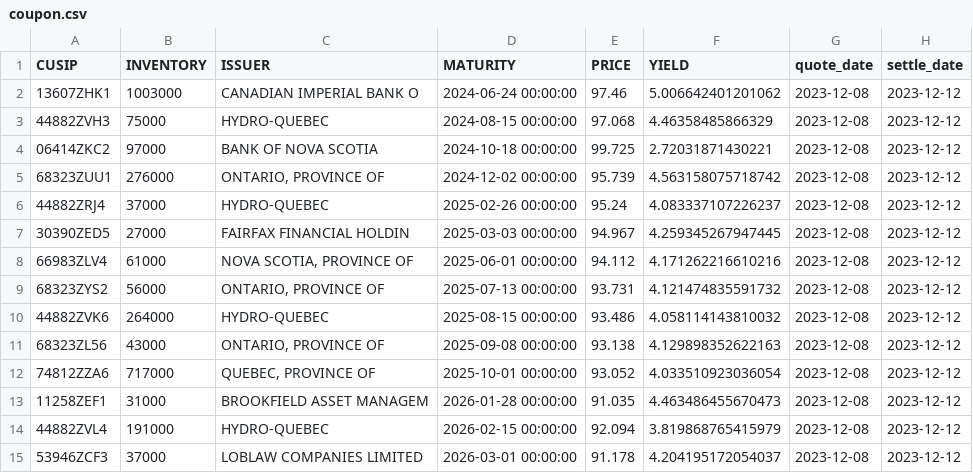
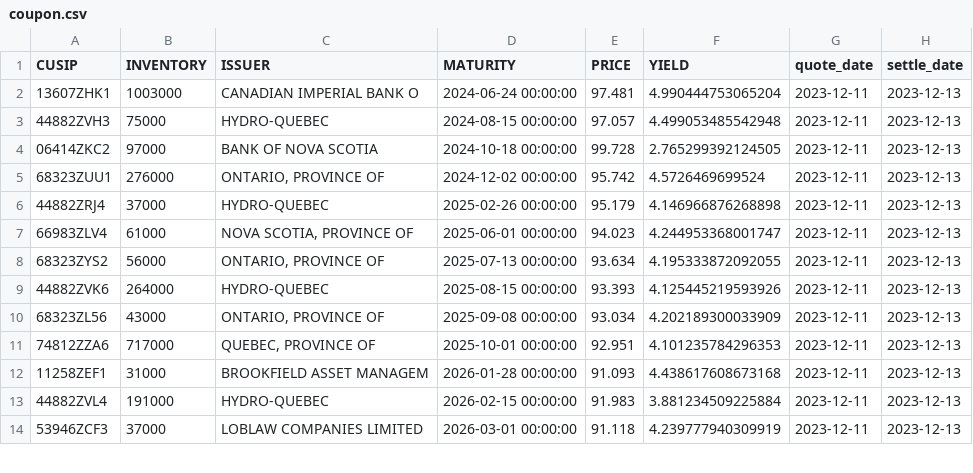
Before and after one commit to LVG77/qt-bonds, a CSV file: coupon.csv, drawn as a sheet; only a part is shown; the diff covers the shown part only.

```diff
--- a/coupon.csv
+++ b/coupon.csv
@@ -1,15 +1,14 @@
 CUSIP,INVENTORY,ISSUER,MATURITY,PRICE,YIELD,quote_date,settle_date
-13607ZHK1,1003000,CANADIAN IMPERIAL BANK O,2024-06-24 00:00:00,97.46,5.006642401201062,2023-12-08,2023-12-12
-44882ZVH3,75000,HYDRO-QUEBEC,2024-08-15 00:00:00,97.068,4.46358485866329,2023-12-08,2023-12-12
-06414ZKC2,97000,BANK OF NOVA SCOTIA,2024-10-18 00:00:00,99.725,2.72031871430221,2023-12-08,2023-12-12
-68323ZUU1,276000,"ONTARIO, PROVINCE OF",2024-12-02 00:00:00,95.739,4.563158075718742,2023-12-08,2023-12-12
-44882ZRJ4,37000,HYDRO-QUEBEC,2025-02-26 00:00:00,95.24,4.083337107226237,2023-12-08,2023-12-12
-30390ZED5,27000,FAIRFAX FINANCIAL HOLDIN,2025-03-03 00:00:00,94.967,4.259345267947445,2023-12-08,2023-12-12
-66983ZLV4,61000,"NOVA SCOTIA, PROVINCE OF",2025-06-01 00:00:00,94.112,4.171262216610216,2023-12-08,2023-12-12
-68323ZYS2,56000,"ONTARIO, PROVINCE OF",2025-07-13 00:00:00,93.731,4.121474835591732,2023-12-08,2023-12-12
-44882ZVK6,264000,HYDRO-QUEBEC,2025-08-15 00:00:00,93.486,4.058114143810032,2023-12-08,2023-12-12
-68323ZL56,43000,"ONTARIO, PROVINCE OF",2025-09-08 00:00:00,93.138,4.129898352622163,2023-12-08,2023-12-12
-74812ZZA6,717000,"QUEBEC, PROVINCE OF",2025-10-01 00:00:00,93.052,4.033510923036054,2023-12-08,2023-12-12
-11258ZEF1,31000,BROOKFIELD ASSET MANAGEM,2026-01-28 00:00:00,91.035,4.463486455670473,2023-12-08,2023-12-12
-44882ZVL4,191000,HYDRO-QUEBEC,2026-02-15 00:00:00,92.094,3.819868765415979,2023-12-08,2023-12-12
-53946ZCF3,37000,LOBLAW COMPANIES LIMITED,2026-03-01 00:00:00,91.178,4.204195172054037,2023-12-08,2023-12-12
+13607ZHK1,1003000,CANADIAN IMPERIAL BANK O,2024-06-24 00:00:00,97.481,4.990444753065204,2023-12-11,2023-12-13
+44882ZVH3,75000,HYDRO-QUEBEC,2024-08-15 00:00:00,97.057,4.499053485542948,2023-12-11,2023-12-13
+06414ZKC2,97000,BANK OF NOVA SCOTIA,2024-10-18 00:00:00,99.728,2.765299392124505,2023-12-11,2023-12-13
+68323ZUU1,276000,"ONTARIO, PROVINCE OF",2024-12-02 00:00:00,95.742,4.5726469699524,2023-12-11,2023-12-13
+44882ZRJ4,37000,HYDRO-QUEBEC,2025-02-26 00:00:00,95.179,4.146966876268898,2023-12-11,2023-12-13
+66983ZLV4,61000,"NOVA SCOTIA, PROVINCE OF",2025-06-01 00:00:00,94.023,4.244953368001747,2023-12-11,2023-12-13
+68323ZYS2,56000,"ONTARIO, PROVINCE OF",2025-07-13 00:00:00,93.634,4.195333872092055,2023-12-11,2023-12-13
+44882ZVK6,264000,HYDRO-QUEBEC,2025-08-15 00:00:00,93.393,4.125445219593926,2023-12-11,2023-12-13
+68323ZL56,43000,"ONTARIO, PROVINCE OF",2025-09-08 00:00:00,93.034,4.202189300033909,2023-12-11,2023-12-13
+74812ZZA6,717000,"QUEBEC, PROVINCE OF",2025-10-01 00:00:00,92.951,4.101235784296353,2023-12-11,2023-12-13
+11258ZEF1,31000,BROOKFIELD ASSET MANAGEM,2026-01-28 00:00:00,91.093,4.438617608673168,2023-12-11,2023-12-13
+44882ZVL4,191000,HYDRO-QUEBEC,2026-02-15 00:00:00,91.983,3.881234509225884,2023-12-11,2023-12-13
+53946ZCF3,37000,LOBLAW COMPANIES LIMITED,2026-03-01 00:00:00,91.118,4.239777940309919,2023-12-11,2023-12-13
```
Also changed, not shown: 1 added row, 4 removed rows and 94 edited cells elsewhere in this file, corporate.csv, gic_1y_more.csv, 4 other files.
